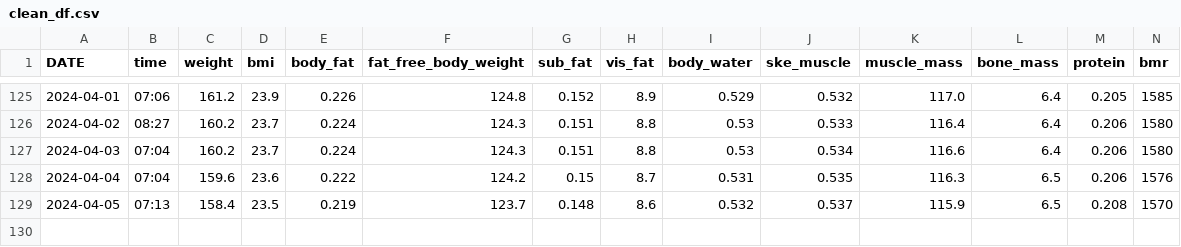
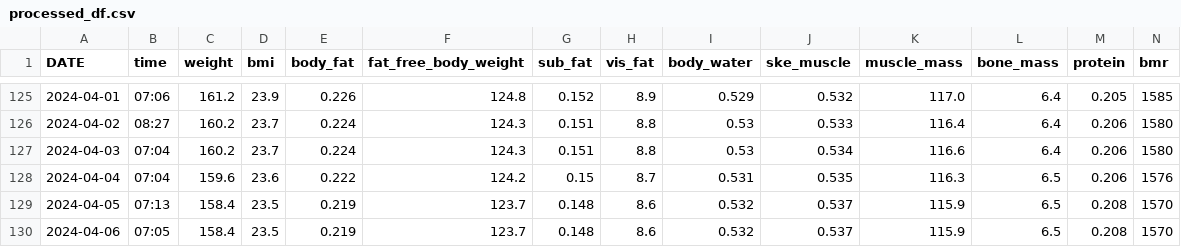
Before and after one commit to ryanjstone/jupyter-google-sheets, a CSV file: processed_df.csv (was clean_df.csv), drawn as a sheet; only a part is shown, gaps mark what is left out; rows hold the shown columns only; the diff names each change by its address in the sheet, - before the commit and + after, or states it on an @@ line.

Commit message:
Makes improvements to data preparation

```diff
--- a/clean_df.csv
+++ b/processed_df.csv
+row 130: 2024-04-06 | 07:05 | 158.4 | 23.5 | 0.219 | 123.7 | 0.148 | 8.6 | 0.532 | 0.537 | 115.9 | 6.5 | 0.208 | 1570
```
Also changed, not shown: 1 other file.
